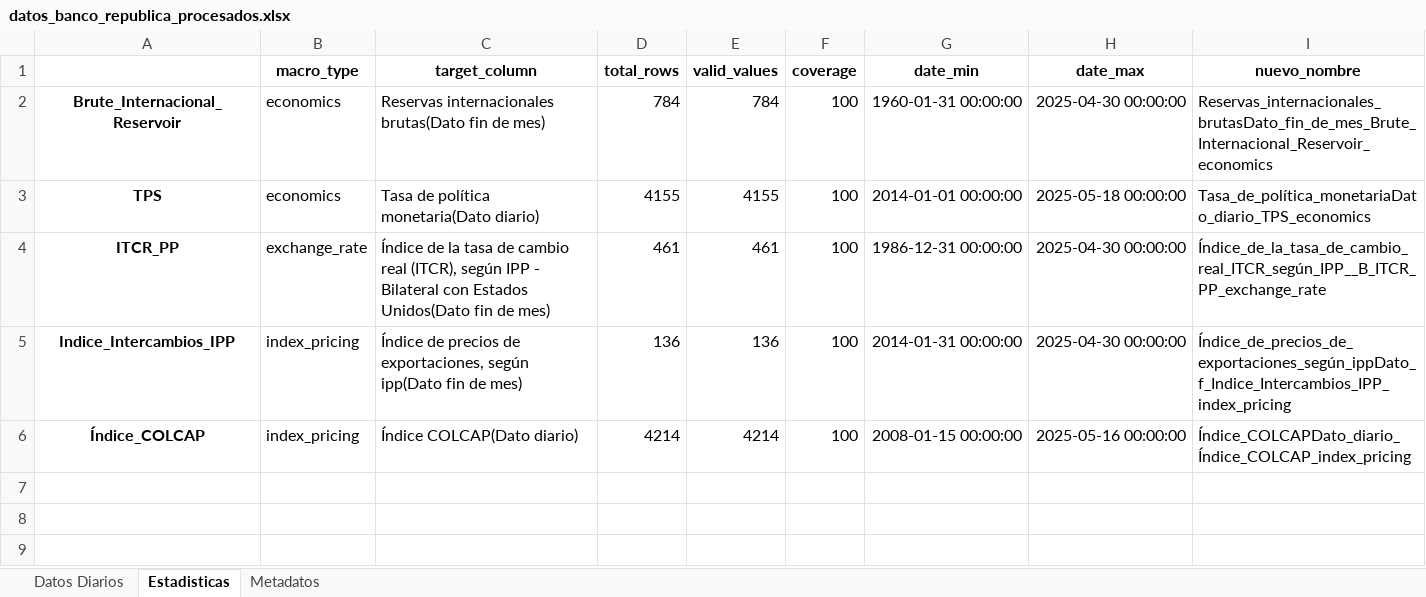
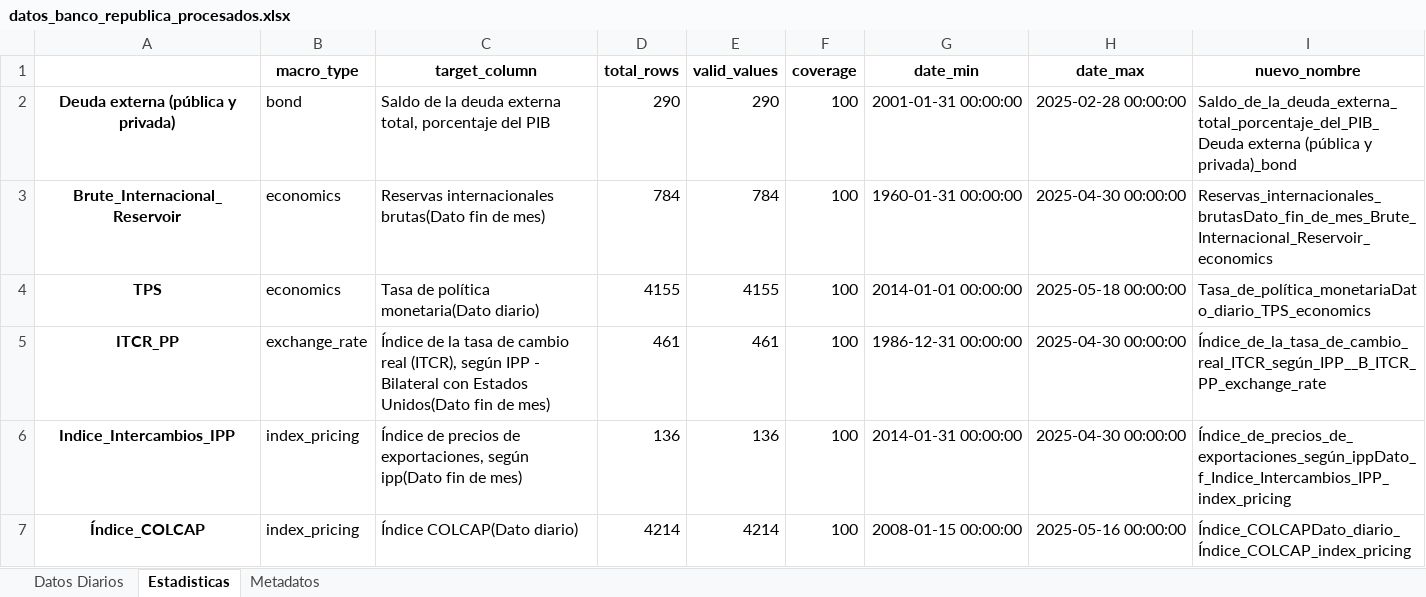
Before and after one commit to pspedro19/SP500_INDEX_Analisis, an Excel workbook: Data/0_raw/datos_banco_republica_procesados.xlsx, sheet Estadisticas, drawn as a sheet; values as stored, in another font and other column widths than the file's, no borders; the diff names each change by its address in the sheet, - before the commit and + after, or states it on an @@ line.

```diff
--- a/Data/0_raw/datos_banco_republica_procesados.xlsx (sheet Estadisticas)
+++ b/Data/0_raw/datos_banco_republica_procesados.xlsx (sheet Estadisticas)
+row 2: Deuda externa (pública y privada) | bond | Saldo de la deuda externa total, porcentaje del PIB | 290 | 290 | 100 | 2001-01-31 00:00:00 | 2025-02-28 00:00:00 | Saldo_de_la_deuda_externa_total_porcentaje_del_PIB_Deuda externa (pública y privada)_bond
```
Also changed, not shown: sheet Datos Diarios, sheet Metadatos, Data/0_raw/datos_dane_exportaciones_procesadas.xlsx, Data/0_raw/datos_economicos_other_procesados.xlsx, 38 other files.
